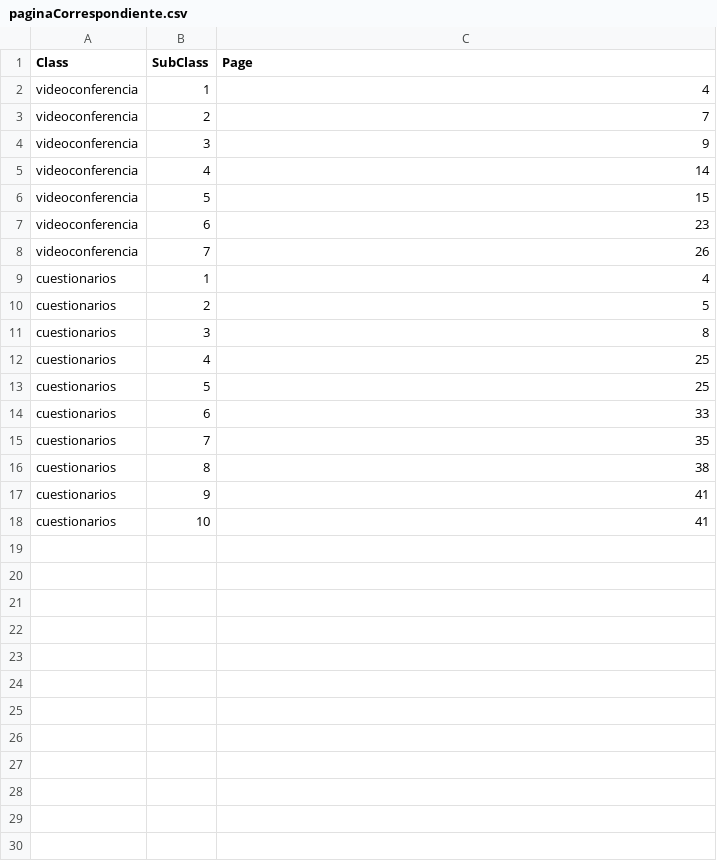
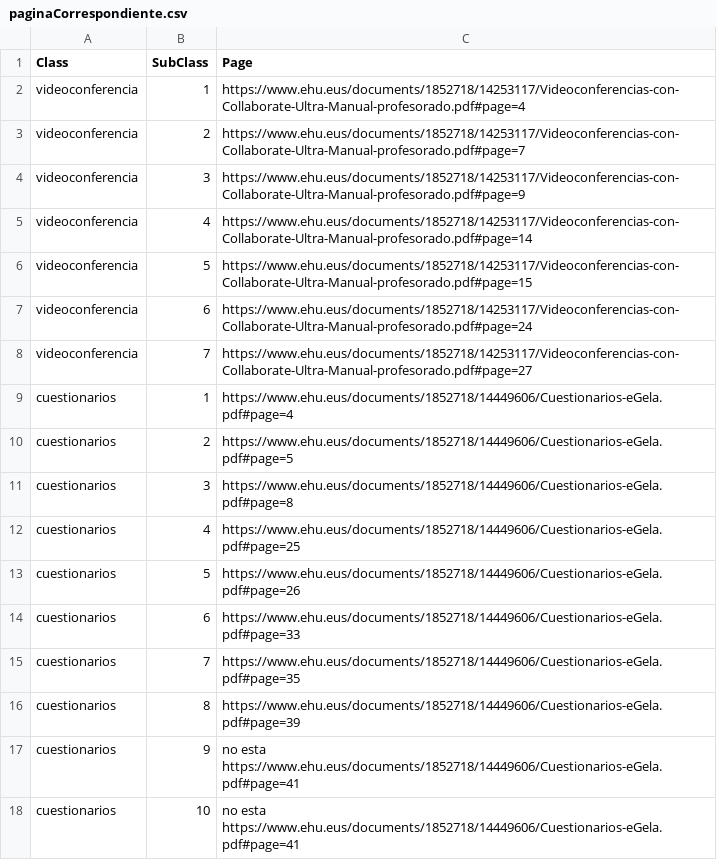
Before and after one commit to nereamonas/chatbot, a CSV file: archivos/csv/paginaCorrespondiente.csv, drawn as a sheet.

```diff
--- a/archivos/csv/paginaCorrespondiente.csv
+++ b/archivos/csv/paginaCorrespondiente.csv
@@ -1,18 +1,18 @@
 Class,SubClass,Page
-videoconferencia,1,4
-videoconferencia,2,7
-videoconferencia,3,9
-videoconferencia,4,14
-videoconferencia,5,15
-videoconferencia,6,23
-videoconferencia,7,26
-cuestionarios,1,4
-cuestionarios,2,5
-cuestionarios,3,8
-cuestionarios,4,25
-cuestionarios,5,25
-cuestionarios,6,33
-cuestionarios,7,35
-cuestionarios,8,38
-cuestionarios,9,41
-cuestionarios,10,41
+videoconferencia,1,https://www.ehu.eus/documents/1852718/14253117/Videoconferencias-con-Collaborate-Ultra-Manual-profesorado.pdf#page=4
+videoconferencia,2,https://www.ehu.eus/documents/1852718/14253117/Videoconferencias-con-Collaborate-Ultra-Manual-profesorado.pdf#page=7
+videoconferencia,3,https://www.ehu.eus/documents/1852718/14253117/Videoconferencias-con-Collaborate-Ultra-Manual-profesorado.pdf#page=9
+videoconferencia,4,https://www.ehu.eus/documents/1852718/14253117/Videoconferencias-con-Collaborate-Ultra-Manual-profesorado.pdf#page=14
+videoconferencia,5,https://www.ehu.eus/documents/1852718/14253117/Videoconferencias-con-Collaborate-Ultra-Manual-profesorado.pdf#page=15
+videoconferencia,6,https://www.ehu.eus/documents/1852718/14253117/Videoconferencias-con-Collaborate-Ultra-Manual-profesorado.pdf#page=24
+videoconferencia,7,https://www.ehu.eus/documents/1852718/14253117/Videoconferencias-con-Collaborate-Ultra-Manual-profesorado.pdf#page=27
+cuestionarios,1,https://www.ehu.eus/documents/1852718/14449606/Cuestionarios-eGela.pdf#page=4
+cuestionarios,2,https://www.ehu.eus/documents/1852718/14449606/Cuestionarios-eGela.pdf#page=5
+cuestionarios,3,https://www.ehu.eus/documents/1852718/14449606/Cuestionarios-eGela.pdf#page=8
+cuestionarios,4,https://www.ehu.eus/documents/1852718/14449606/Cuestionarios-eGela.pdf#page=25
+cuestionarios,5,https://www.ehu.eus/documents/1852718/14449606/Cuestionarios-eGela.pdf#page=26
+cuestionarios,6,https://www.ehu.eus/documents/1852718/14449606/Cuestionarios-eGela.pdf#page=33
+cuestionarios,7,https://www.ehu.eus/documents/1852718/14449606/Cuestionarios-eGela.pdf#page=35
+cuestionarios,8,https://www.ehu.eus/documents/1852718/14449606/Cuestionarios-eGela.pdf#page=39
+cuestionarios,9,no esta https://www.ehu.eus/documents/1852718/14449606/Cuestionarios-eGela.pdf#page=41
+cuestionarios,10,no esta https://www.ehu.eus/documents/1852718/14449606/Cuestionarios-eGela.pdf#page=41
```
Also changed, not shown: archivos/csv/CuestionariosXTemas_ES.csv, archivos/csv/VideoconferenciaXTemas_ES.csv, 17 other files.
